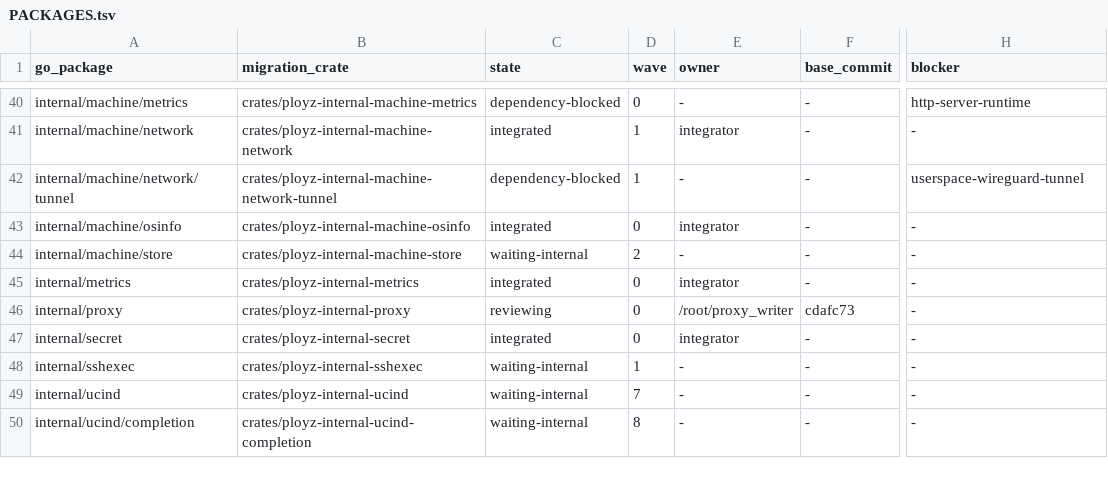
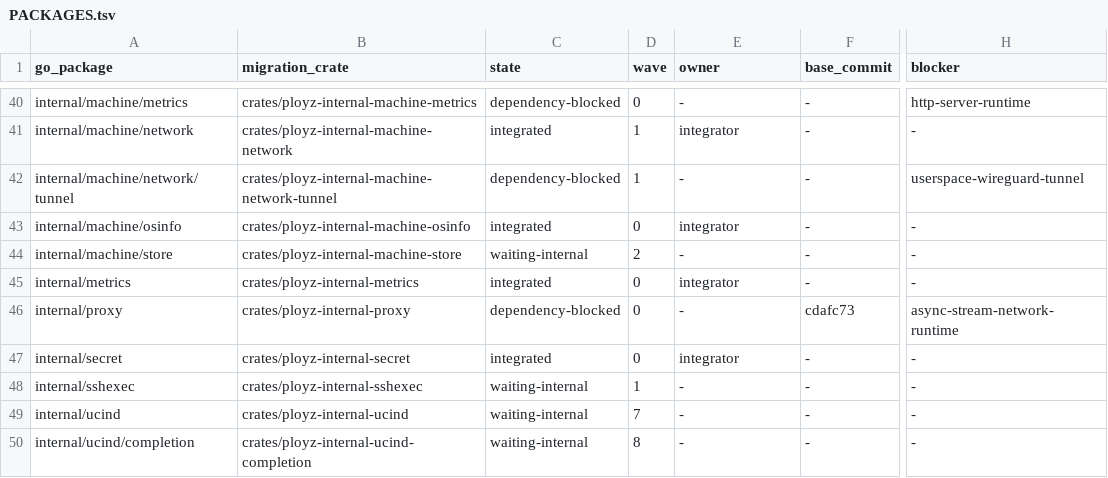
Before and after one commit to getployz/ployz-rust-port, a TSV file: migration/PACKAGES.tsv, drawn as a sheet; only a part is shown, gaps mark what is left out; the diff names each change by its address in the sheet, - before the commit and + after, or states it on an @@ line.

```diff
--- a/migration/PACKAGES.tsv
+++ b/migration/PACKAGES.tsv
-C46 (state): reviewing
+C46 (state): dependency-blocked
-E46 (owner): /root/proxy_writer
+E46 (owner): -
-H46 (blocker): -
+H46 (blocker): async-stream-network-runtime
```
Also changed, not shown: migration/DEPENDENCIES.tsv.
